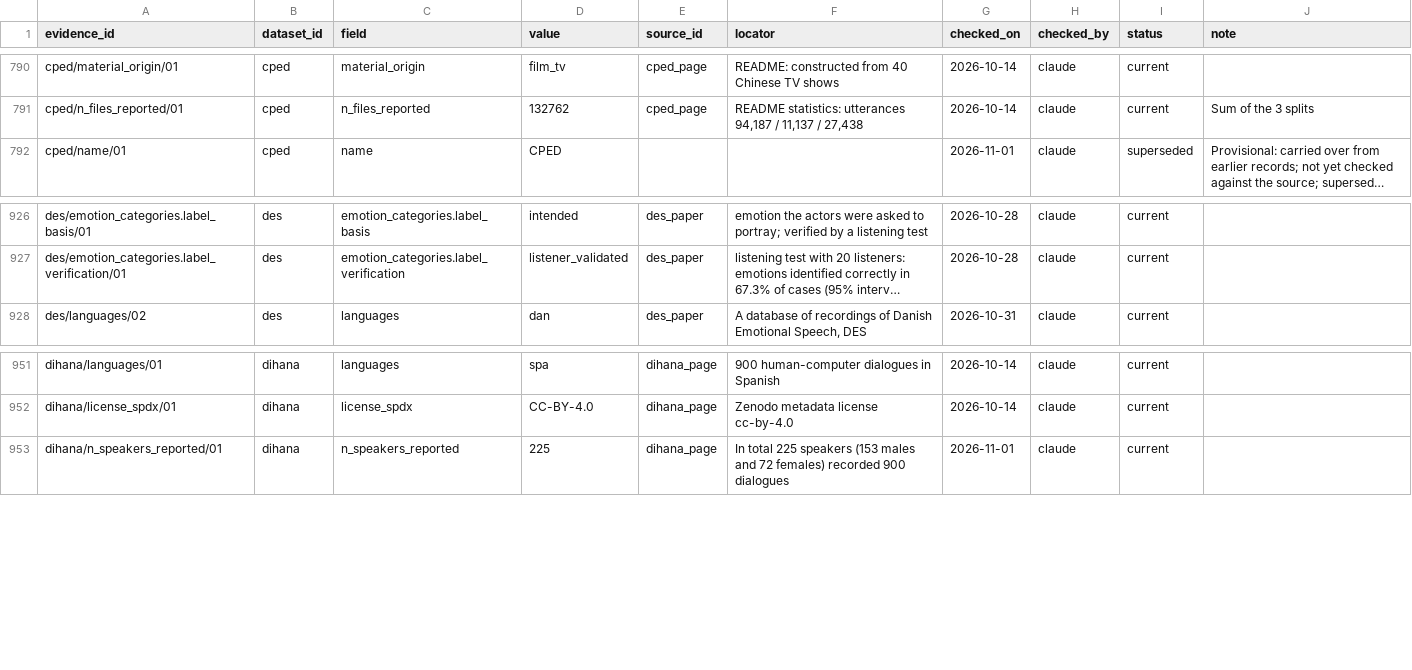
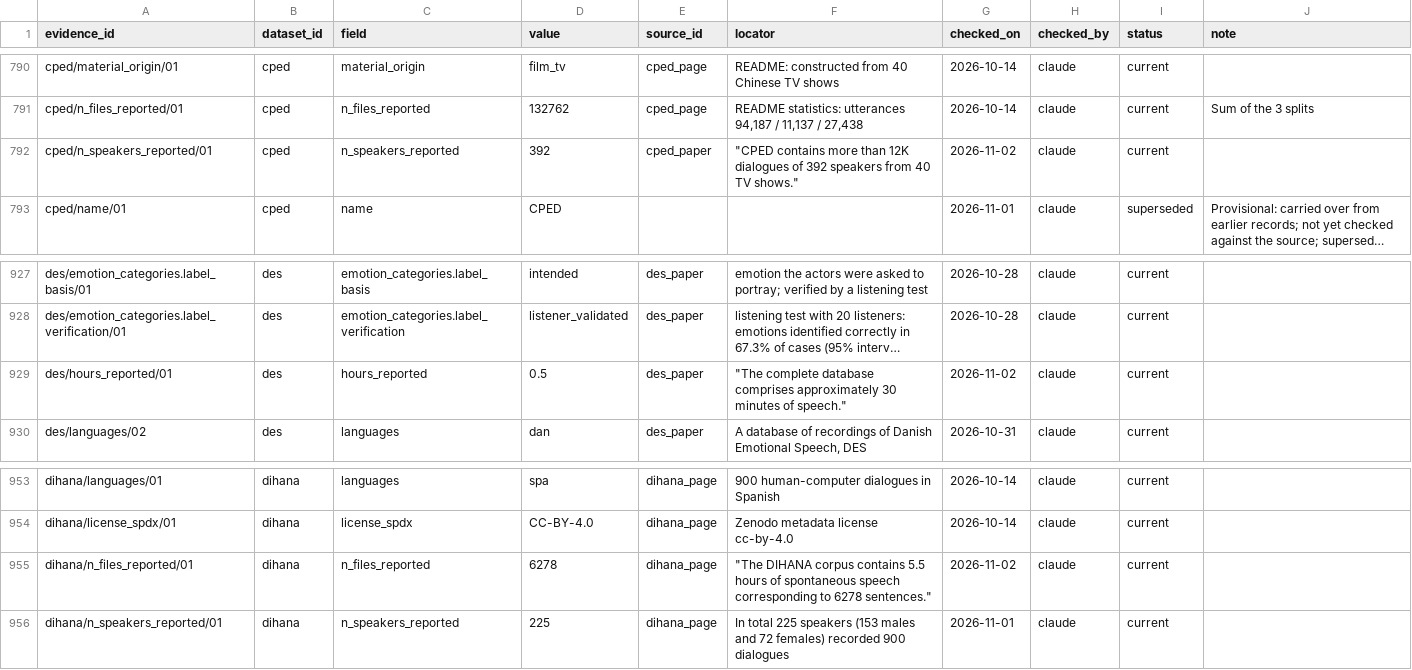
Before and after one commit to itoten/ser_dataset_db, a CSV file: data/evidence.csv, drawn as a sheet; only a part is shown, gaps mark what is left out; long unchanged cells end in …; the diff names each change by its address in the sheet, - before the commit and + after, or states it on an @@ line.

```diff
--- a/data/evidence.csv
+++ b/data/evidence.csv
+row 792: cped/n_speakers_reported/01 | cped | n_speakers_reported | 392 | cped_paper | "CPED contains more than 12K dialogues of 392 speakers from 40 TV shows." | 2026-11-02 | claude | current
+row 929: des/hours_reported/01 | des | hours_reported | 0.5 | des_paper | "The complete database comprises approximately 30 minutes of speech." | 2026-11-02 | claude | current
+row 955: dihana/n_files_reported/01 | dihana | n_files_reported | 6278 | dihana_page | "The DIHANA corpus contains 5.5 hours of spontaneous speech corresponding to 6278 sentences." | 2026-11-02 | claude | current
```
Also changed, not shown: data/datasets.csv, views/datasets_wide.csv.
